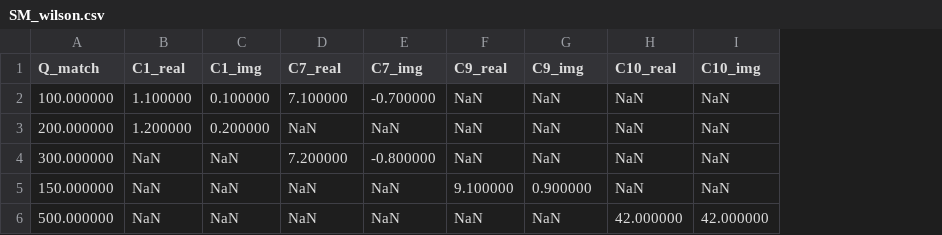
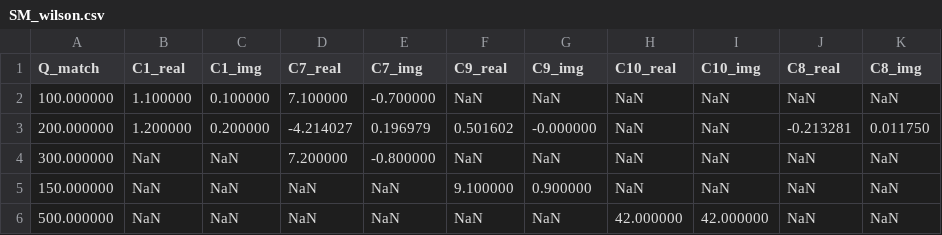
Before and after one commit to Hyperiso/Hyperiso, a CSV file: DataBase/MartyTemplate/SM_wilson.csv, drawn as a sheet; the diff names each change by its address in the sheet, - before the commit and + after, or states it on an @@ line.

Commit message:
update marty wilson calculation storage

```diff
--- a/DataBase/MartyTemplate/SM_wilson.csv
+++ b/DataBase/MartyTemplate/SM_wilson.csv
+column J (C8_real), rows 2-6: NaN | -0.213281 | NaN | NaN | NaN
+column K (C8_img), rows 2-6: NaN | 0.011750 | NaN | NaN | NaN
-D3 (C7_real): NaN
+D3 (C7_real): -4.214027
-E3 (C7_img): NaN
+E3 (C7_img): 0.196979
-F3 (C9_real): NaN
+F3 (C9_real): 0.501602
-G3 (C9_img): NaN
+G3 (C9_img): -0.000000
```
Also changed, not shown: 4 other files.
